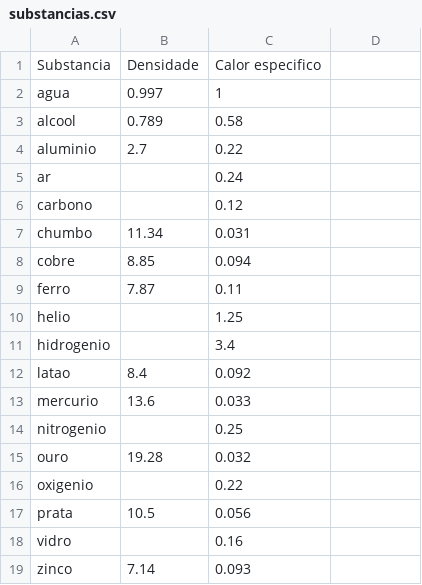
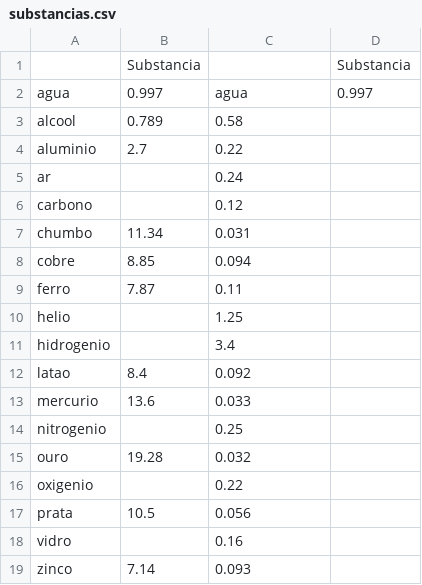
Before and after one commit to stephaniebamerico/oficina_t4_planilha, a CSV file: substancias.csv, drawn as a sheet; removed rows and columns are numbered as before the commit, all else as after; the diff names each change by its address in the sheet, - before the commit and + after, or states it on an @@ line.

```diff
--- a/substancias.csv
+++ b/substancias.csv
-row 1: Substancia | Densidade | Calor especifico
+row 1:  | Substancia |  | Substancia
-C2: 1
+C2: agua
-D2: (empty)
+D2: 0.997
```
Also changed, not shown: 1 other file.
